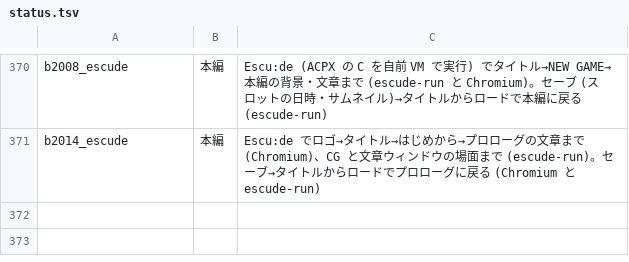
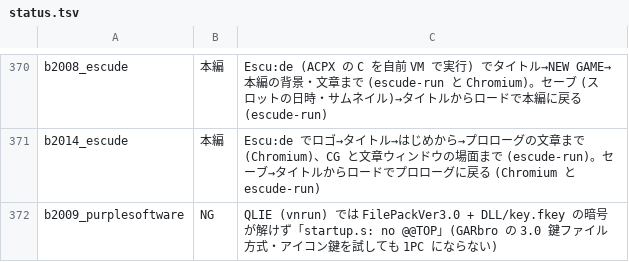
Before and after one commit to a-kaibu/vnrun, a TSV file: tools/verify/status.tsv, drawn as a sheet; only a part is shown, gaps mark what is left out.

```diff
--- a/tools/verify/status.tsv
+++ b/tools/verify/status.tsv
@@ -371 +371,2 @@ b2008_escude	本編	Escu:de (ACPX の C を自前 VM で実行) でタイトル
 b2014_escude	本編	Escu:de でロゴ→タイトル→はじめから→プロローグの文章まで (Chromium)、CG と文章ウィンドウの場面まで (escude-run)。セーブ→タイトルからロードでプロローグに戻る (Chromium と escude-run)
+b2009_purplesoftware	NG	QLIE (vnrun) では FilePackVer3.0 + DLL/key.fkey の暗号が解けず「startup.s: no @@TOP」(GARbro の 3.0 鍵ファイル方式・アイコン鍵を試しても 1PC にならない)
```
Also changed, not shown: 4 other files.
